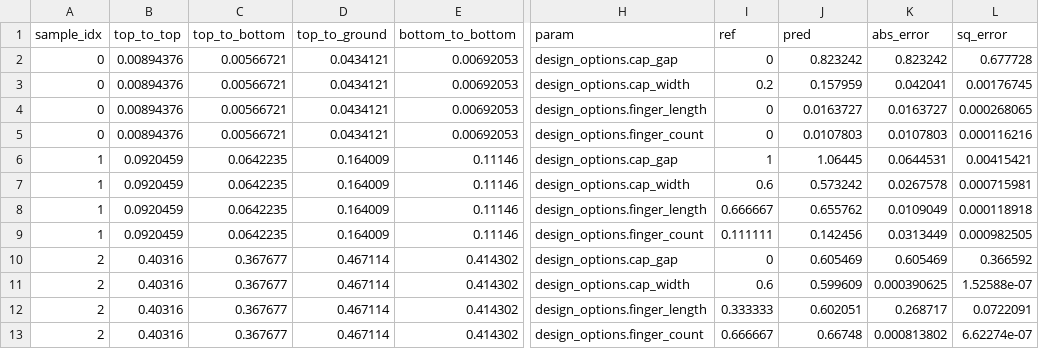
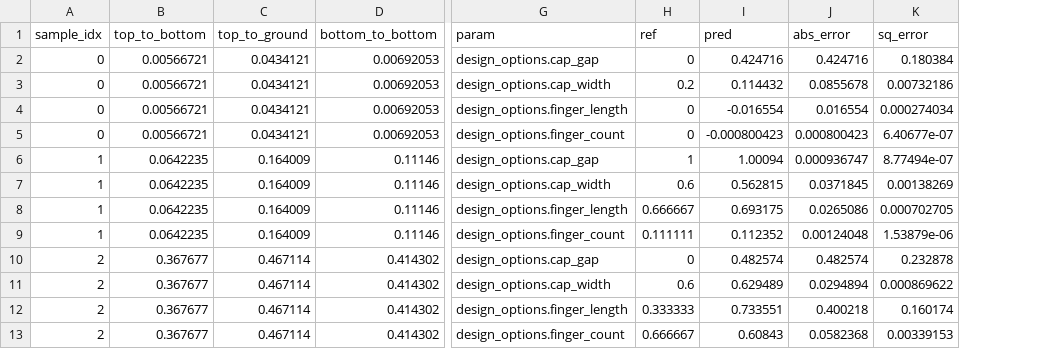
Before and after one commit to CosmiQuantum/ML_qubit_design, a CSV file: model_predict_coupler_NCap_cap_matrix/predictions_and_errors_one_hot.csv, drawn as a sheet; only a part is shown, gaps mark what is left out; removed rows and columns are numbered as before the commit, all else as after; the diff names each change by its address in the sheet, - before the commit and + after, or states it on an @@ line.

```diff
--- a/model_predict_coupler_NCap_cap_matrix/predictions_and_errors_one_hot.csv
+++ b/model_predict_coupler_NCap_cap_matrix/predictions_and_errors_one_hot.csv
-column B (top_to_top), rows 2-13: 0.00894376 | 0.00894376 | 0.00894376 | 0.00894376 | 0.0920459 | 0.0920459 | 0.0920459 | 0.0920459 | 0.40316 | 0.40316 | 0.40316 | 0.40316
-I2 (pred): 0.823242
+I2 (pred): 0.424716
-J2 (abs_error): 0.823242
+J2 (abs_error): 0.424716
-K2 (sq_error): 0.677728
+K2 (sq_error): 0.180384
-I3 (pred): 0.157959
+I3 (pred): 0.114432
-J3 (abs_error): 0.042041
+J3 (abs_error): 0.0855678
-K3 (sq_error): 0.00176745
+K3 (sq_error): 0.00732186
-I4 (pred): 0.0163727
+I4 (pred): -0.016554
-J4 (abs_error): 0.0163727
+J4 (abs_error): 0.016554
-K4 (sq_error): 0.000268065
+K4 (sq_error): 0.000274034
-I5 (pred): 0.0107803
+I5 (pred): -0.000800423
-J5 (abs_error): 0.0107803
+J5 (abs_error): 0.000800423
-K5 (sq_error): 0.000116216
+K5 (sq_error): 6.40677e-07
-I6 (pred): 1.06445
+I6 (pred): 1.00094
-J6 (abs_error): 0.0644531
+J6 (abs_error): 0.000936747
-K6 (sq_error): 0.00415421
+K6 (sq_error): 8.77494e-07
-I7 (pred): 0.573242
+I7 (pred): 0.562815
-J7 (abs_error): 0.0267578
+J7 (abs_error): 0.0371845
-K7 (sq_error): 0.000715981
+K7 (sq_error): 0.00138269
-I8 (pred): 0.655762
+I8 (pred): 0.693175
-J8 (abs_error): 0.0109049
+J8 (abs_error): 0.0265086
-K8 (sq_error): 0.000118918
+K8 (sq_error): 0.000702705
-I9 (pred): 0.142456
+I9 (pred): 0.112352
-J9 (abs_error): 0.0313449
+J9 (abs_error): 0.00124048
-K9 (sq_error): 0.000982505
+K9 (sq_error): 1.53879e-06
-I10 (pred): 0.605469
+I10 (pred): 0.482574
-J10 (abs_error): 0.605469
+J10 (abs_error): 0.482574
-K10 (sq_error): 0.366592
+K10 (sq_error): 0.232878
-I11 (pred): 0.599609
+I11 (pred): 0.629489
-J11 (abs_error): 0.000390625
+J11 (abs_error): 0.0294894
-K11 (sq_error): 1.52588e-07
+K11 (sq_error): 0.000869622
-I12 (pred): 0.602051
+I12 (pred): 0.733551
-J12 (abs_error): 0.268717
+J12 (abs_error): 0.400218
-K12 (sq_error): 0.0722091
+K12 (sq_error): 0.160174
-I13 (pred): 0.66748
+I13 (pred): 0.60843
-J13 (abs_error): 0.000813802
+J13 (abs_error): 0.0582368
-K13 (sq_error): 6.62274e-07
+K13 (sq_error): 0.00339153
```
Also changed, not shown: model_predict_coupler_NCap_cap_matrix/predictions_and_errors_unscaled_one_hot.csv, model_predict_qubit_TransmonCross_cap_matrix/history_losses.csv, 9 other files.
